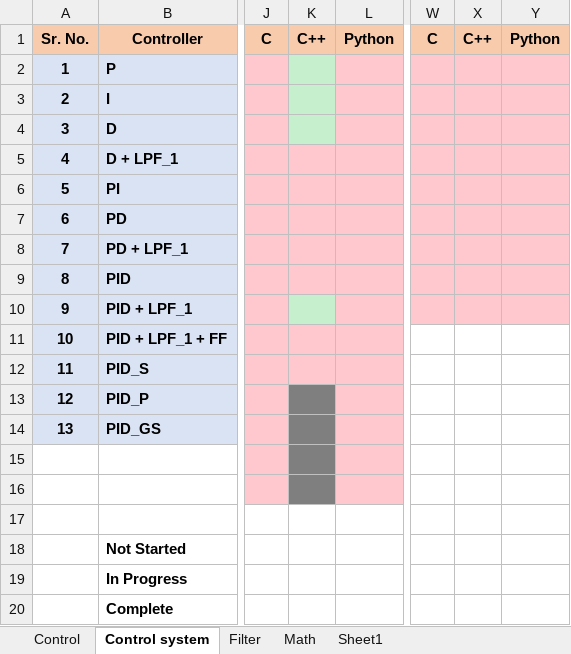
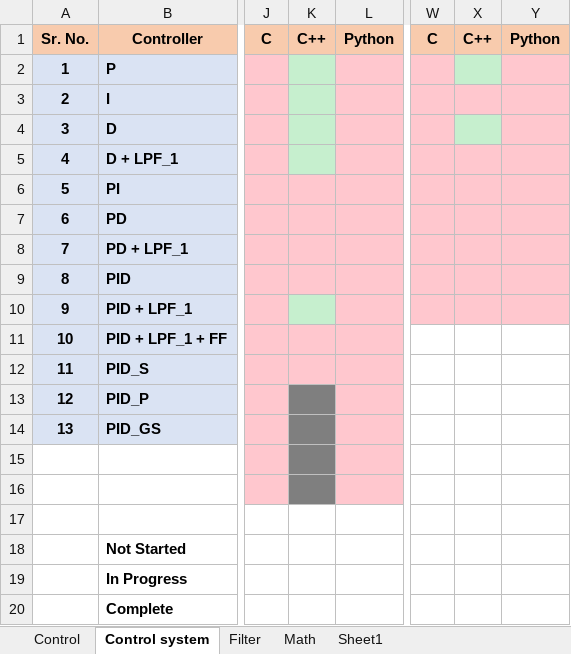
Before and after one commit to abhinayh56/Repository_architecture, an Excel workbook: Library_architecture.xlsx, sheet Control system, drawn as a sheet; only a part is shown, gaps mark what is left out; values as stored, in another font and other column widths than the file's, no borders; the diff names each change by its address in the sheet, - before the commit and + after, or states it on an @@ line.

Commit message:
added HPF_2

```diff
--- a/Library_architecture.xlsx (sheet Control system)
+++ b/Library_architecture.xlsx (sheet Control system)
-X2 fill: #FFC7CE
+X2 fill: #C6EFCE
-X4 fill: #FFC7CE
+X4 fill: #C6EFCE
-K5 fill: #FFC7CE
+K5 fill: #C6EFCE
```
